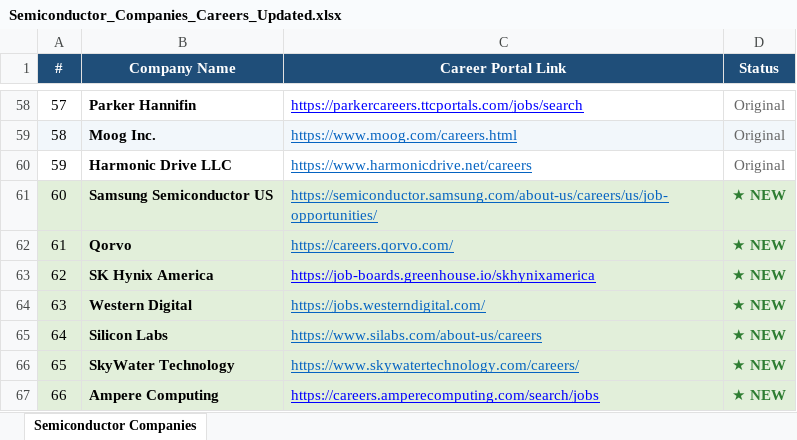
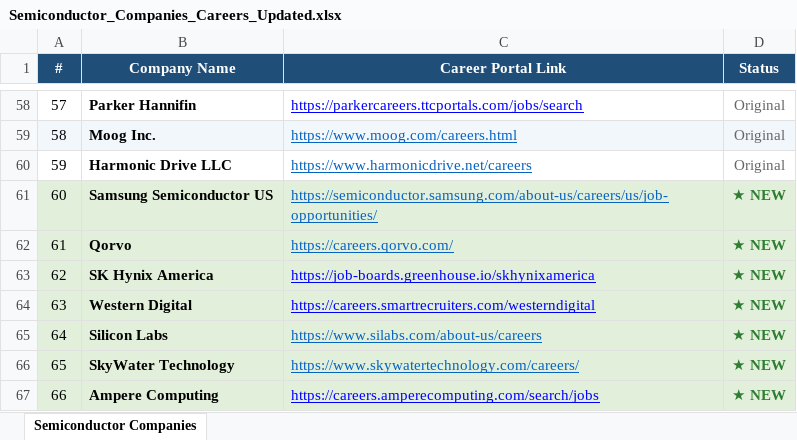
Before and after one commit to aarifm-pfw/job-search-agent, an Excel workbook: data/Semiconductor_Companies_Careers_Updated.xlsx, sheet Semiconductor Companies, drawn as a sheet; only a part is shown, gaps mark what is left out; values as stored, in another font and other column widths than the file's, no borders; the diff names each change by its address in the sheet, - before the commit and + after, or states it on an @@ line.

```diff
--- a/data/Semiconductor_Companies_Careers_Updated.xlsx (sheet Semiconductor Companies)
+++ b/data/Semiconductor_Companies_Careers_Updated.xlsx (sheet Semiconductor Companies)
-C64 (Career Portal Link): https://jobs.westerndigital.com/
+C64 (Career Portal Link): https://careers.smartrecruiters.com/westerndigital
-C64 text colour: #0563C1
+C64 text colour: #0000FF
```
Also changed, not shown: data/Robotics_Companies_Careers.xlsx, 1 other file.
